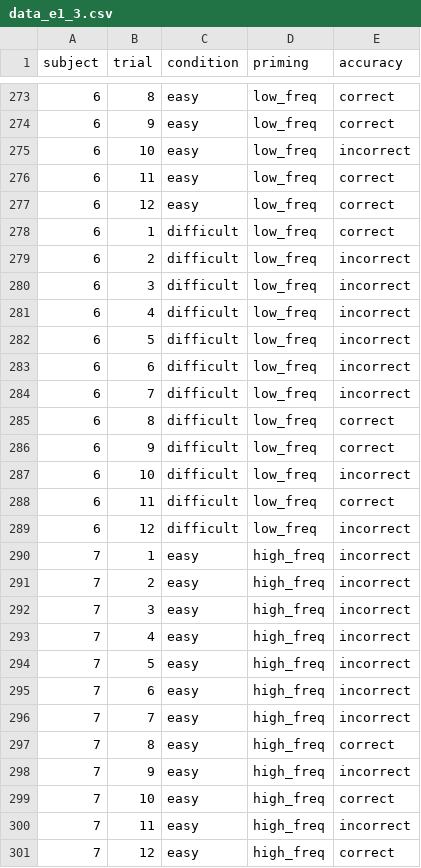
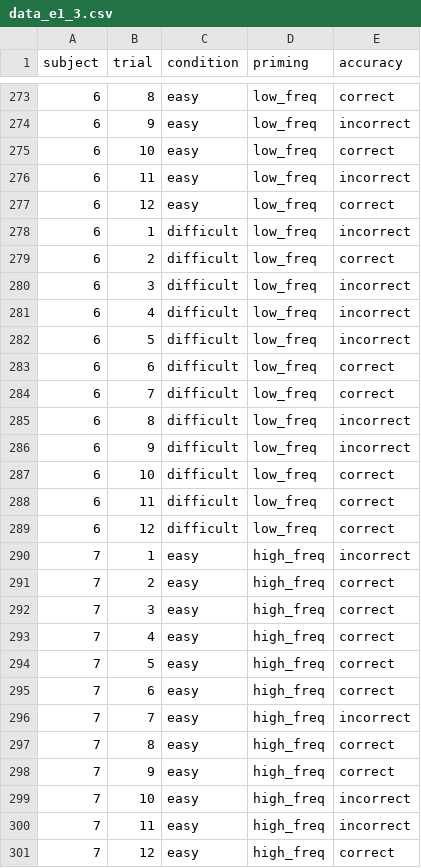
Before and after one commit to stefanocoretta/sqm1, a CSV file: data-raw/assessments/s1/data_e1_3.csv, drawn as a sheet; only a part is shown, gaps mark what is left out; the diff covers the shown part only.

```diff
--- a/data-raw/assessments/s1/data_e1_3.csv
+++ b/data-raw/assessments/s1/data_e1_3.csv
@@ -273,8 +273,8 @@ subject,trial,condition,priming,accuracy
 6,8,easy,low_freq,correct
-6,9,easy,low_freq,correct
-6,10,easy,low_freq,incorrect
-6,11,easy,low_freq,correct
+6,9,easy,low_freq,incorrect
+6,10,easy,low_freq,correct
+6,11,easy,low_freq,incorrect
 6,12,easy,low_freq,correct
-6,1,difficult,low_freq,correct
-6,2,difficult,low_freq,incorrect
+6,1,difficult,low_freq,incorrect
+6,2,difficult,low_freq,correct
 6,3,difficult,low_freq,incorrect
@@ -282,19 +282,19 @@ subject,trial,condition,priming,accuracy
 6,5,difficult,low_freq,incorrect
-6,6,difficult,low_freq,incorrect
-6,7,difficult,low_freq,incorrect
-6,8,difficult,low_freq,correct
-6,9,difficult,low_freq,correct
-6,10,difficult,low_freq,incorrect
+6,6,difficult,low_freq,correct
+6,7,difficult,low_freq,correct
+6,8,difficult,low_freq,incorrect
+6,9,difficult,low_freq,incorrect
+6,10,difficult,low_freq,correct
 6,11,difficult,low_freq,correct
-6,12,difficult,low_freq,incorrect
+6,12,difficult,low_freq,correct
 7,1,easy,high_freq,incorrect
-7,2,easy,high_freq,incorrect
-7,3,easy,high_freq,incorrect
-7,4,easy,high_freq,incorrect
-7,5,easy,high_freq,incorrect
-7,6,easy,high_freq,incorrect
+7,2,easy,high_freq,correct
+7,3,easy,high_freq,correct
+7,4,easy,high_freq,correct
+7,5,easy,high_freq,correct
+7,6,easy,high_freq,correct
 7,7,easy,high_freq,incorrect
 7,8,easy,high_freq,correct
-7,9,easy,high_freq,incorrect
-7,10,easy,high_freq,correct
+7,9,easy,high_freq,correct
+7,10,easy,high_freq,incorrect
 7,11,easy,high_freq,incorrect
```
Also changed, not shown: 167 edited cells elsewhere in this file, data-raw/assessments/s1/data_e1_1.csv, data-raw/assessments/s1/data_e1_2.csv, 1 other file.
